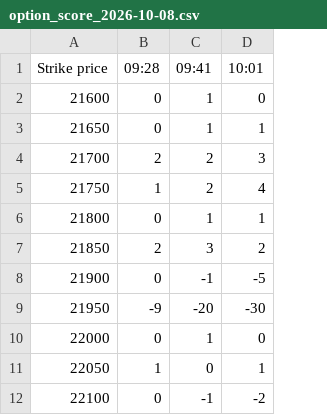
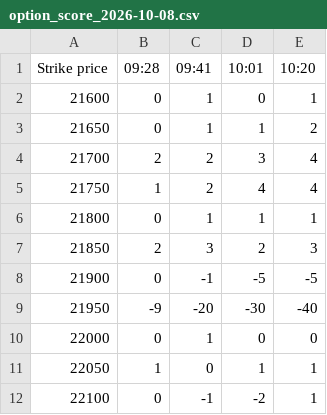
Before and after one commit to bigdatainterview18-cmyk/nifty50, a CSV file: docs/option_score/option_score_2026-10-08.csv, drawn as a sheet; only a part is shown; the diff names each change by its address in the sheet, - before the commit and + after, or states it on an @@ line.

```diff
--- a/docs/option_score/option_score_2026-10-08.csv
+++ b/docs/option_score/option_score_2026-10-08.csv
+column E (10:20), rows 2-12: 1 | 2 | 4 | 4 | 1 | 3 | -5 | -40 | 0 | 1 | 1
```
Also changed, not shown: 1 other file.
